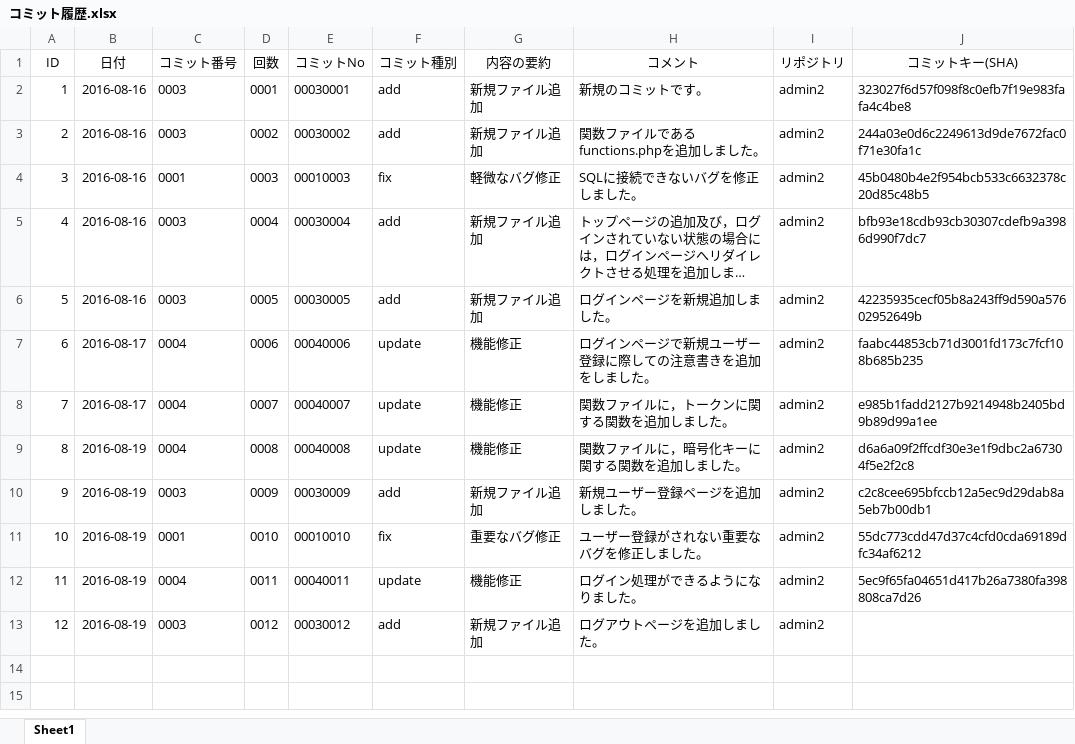
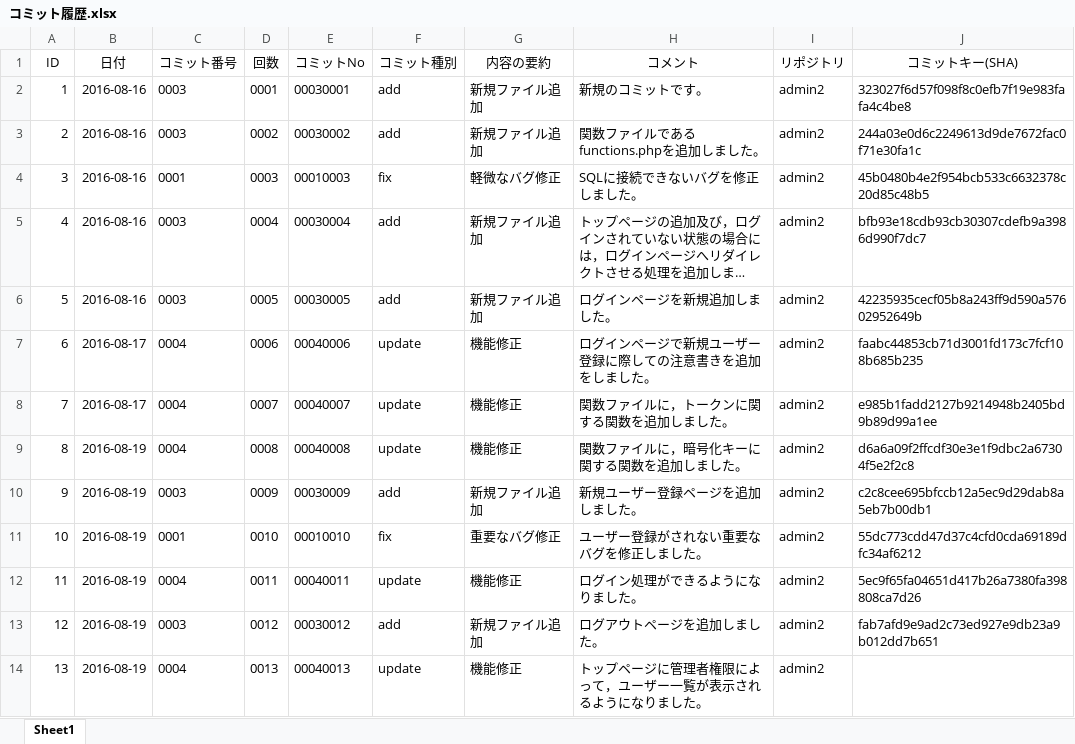
Before and after one commit to yamamoto-ryugo/admin2.osk.jp, an Excel workbook: コミット履歴.xlsx, sheet Sheet1, drawn as a sheet; long unchanged cells end in …; values as stored, in another font and other column widths than the file's, no borders; the diff names each change by its address in the sheet, - before the commit and + after, or states it on an @@ line.

Commit message:
00040013[update]機能修正
トップページに管理者権限によって，ユーザー一覧が表示されるようになりました。

```diff
--- a/コミット履歴.xlsx (sheet Sheet1)
+++ b/コミット履歴.xlsx (sheet Sheet1)
-J13 (コミットキー(SHA)): (empty)
+J13 (コミットキー(SHA)): fab7afd9e9ad2c73ed927e9db23a9b012dd7b651
+row 14: 13 | 2016-08-19 | 0004 | 0013 | 00040013 | update | 機能修正 | トップページに管理者権限によって，ユーザー一覧が表示されるようになりました。 | admin2
```
Also changed, not shown: 2 other files.
